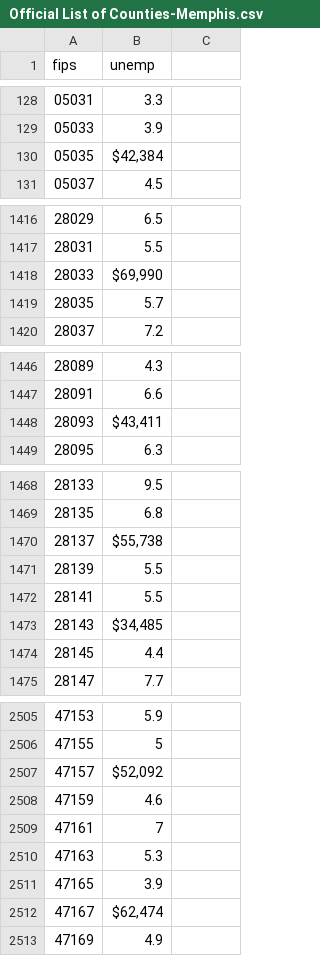
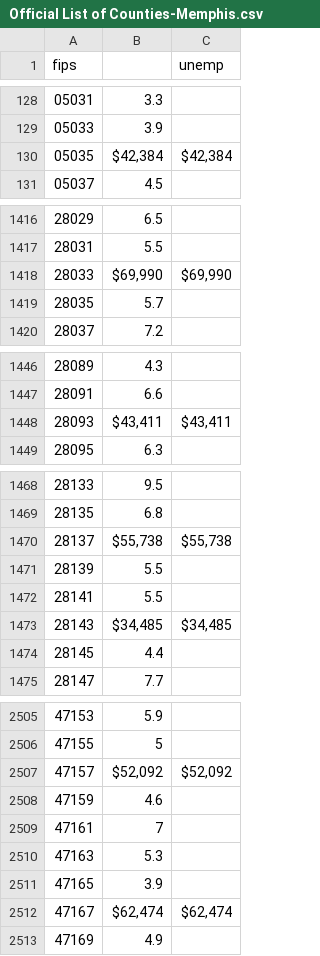
Before and after one commit to Ashraful7679/maps, a CSV file: Official List of Counties-Memphis.csv, drawn as a sheet; only a part is shown, gaps mark what is left out; the diff covers the shown part only.

Commit message:
Add files via upload

```diff
--- a/Official List of Counties-Memphis.csv
+++ b/Official List of Counties-Memphis.csv
@@ -1 +1 @@
-fips,unemp
+fips,,unemp
@@ -130 +130 @@ fips,unemp
-05035,"$42,384 "
+05035,"$42,384 ","$42,384 "
@@ -1418 +1418 @@ fips,unemp
-28033,"$69,990 "
+28033,"$69,990 ","$69,990 "
@@ -1448 +1448 @@ fips,unemp
-28093,"$43,411 "
+28093,"$43,411 ","$43,411 "
@@ -1470 +1470 @@ fips,unemp
-28137," $55,738 "
+28137," $55,738 "," $55,738 "
@@ -1473 +1473 @@ fips,unemp
-28143," $34,485 "
+28143," $34,485 "," $34,485 "
@@ -2507 +2507 @@ fips,unemp
-47157," $52,092 "
+47157," $52,092 "," $52,092 "
@@ -2512 +2512 @@ fips,unemp
-47167," $62,474 "
+47167," $62,474 "," $62,474 "
```
Also changed, not shown: 1 edited cell elsewhere in this file.
